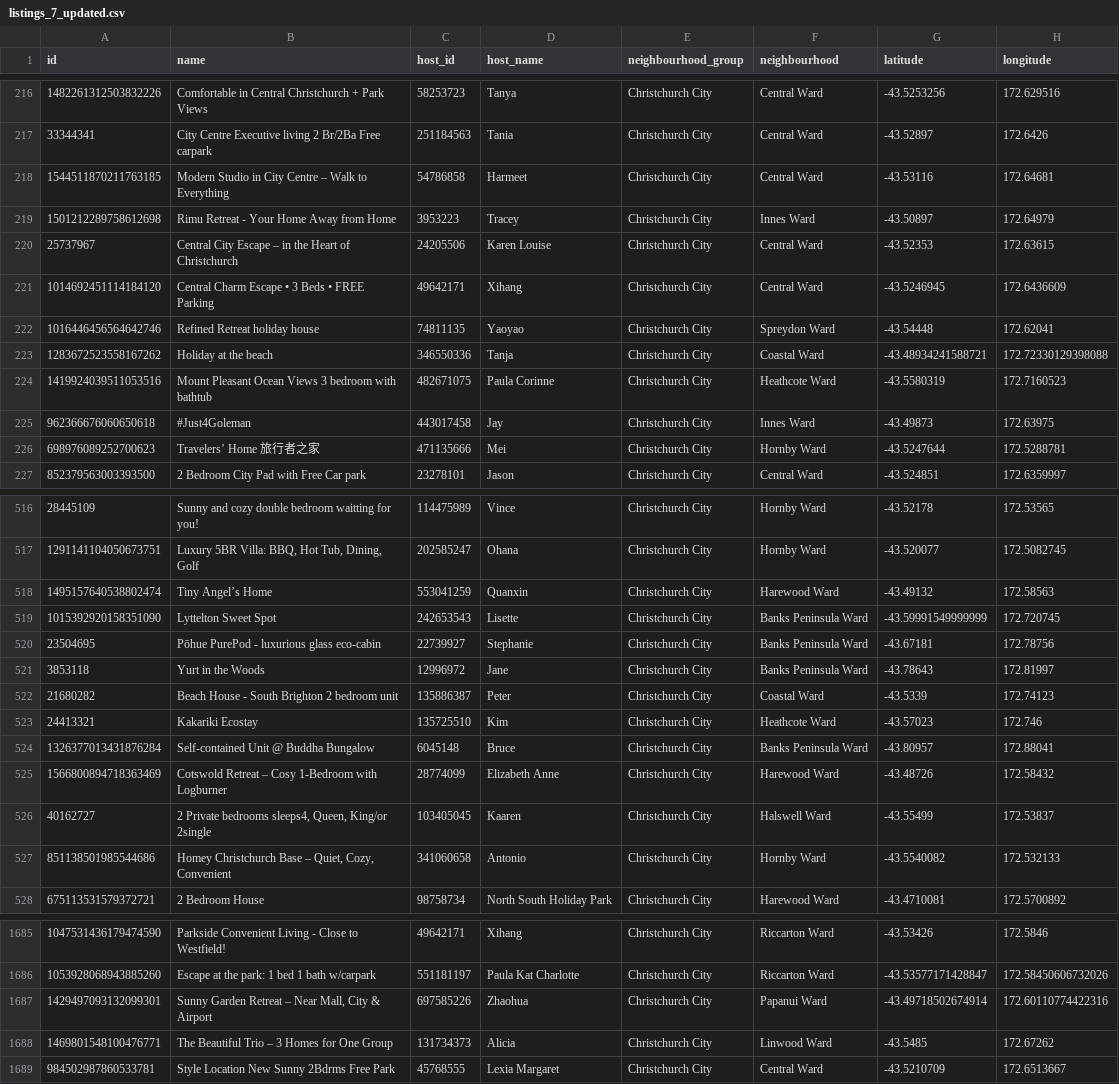
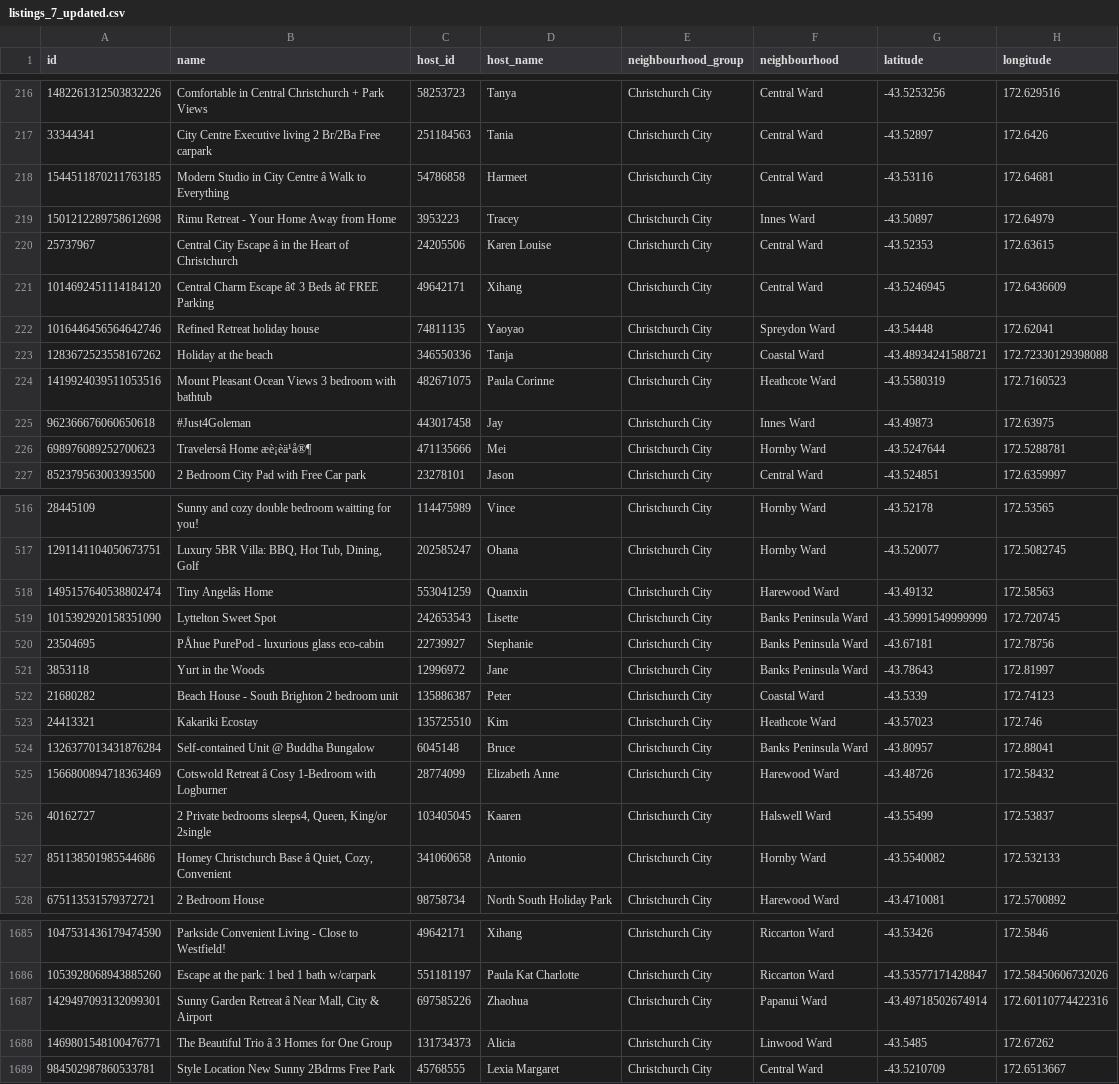
Before and after one commit to connorruss2005-cmd/DATA201-project, a CSV file: Deliverables/Deliverable-3/Output/Updated_listings/listings_7_updated.csv, drawn as a sheet; only a part is shown, gaps mark what is left out; the diff covers the shown part only; the diff names each change by its address in the sheet, - before the commit and + after, or states it on an @@ line.

```diff
--- a/Deliverables/Deliverable-3/Output/Updated_listings/listings_7_updated.csv
+++ b/Deliverables/Deliverable-3/Output/Updated_listings/listings_7_updated.csv
-B218 (name): …City Centre – Walk to…
+B218 (name): …City Centre â Walk to…
-B220 (name): …City Escape – in the…
+B220 (name): …City Escape â in the…
-B221 (name): Central Charm Escape • 3 Beds • FREE Parking
+B221 (name): Central Charm Escape â¢ 3 Beds â¢ FREE Parking
-B226 (name): Travelers’ Home 旅行者之家
+B226 (name): Travelersâ Home æè¡èä¹å®¶
-B518 (name): Tiny Angel’s Home
+B518 (name): Tiny Angelâs Home
-B520 (name): Pōhue PurePod - luxurious glass eco-cabin
+B520 (name): PÅhue PurePod - luxurious glass eco-cabin
-B525 (name): Cotswold Retreat – Cosy 1-Bedroom…
+B525 (name): Cotswold Retreat â Cosy 1-Bedroom…
-B527 (name): …Christchurch Base – Quiet, Cozy,…
+B527 (name): …Christchurch Base â Quiet, Cozy,…
-B1687 (name): …Garden Retreat – Near Mall,…
+B1687 (name): …Garden Retreat â Near Mall,…
-B1688 (name): The Beautiful Trio – 3 Homes for One Group
+B1688 (name): The Beautiful Trio â 3 Homes for One Group
```
Also changed, not shown: 135 edited cells elsewhere in this file, Deliverables/Deliverable-3/Output/Updated_listings/listings_2_updated.csv, Deliverables/Deliverable-3/Output/Updated_listings/listings_3_updated.csv, 19 other files.
